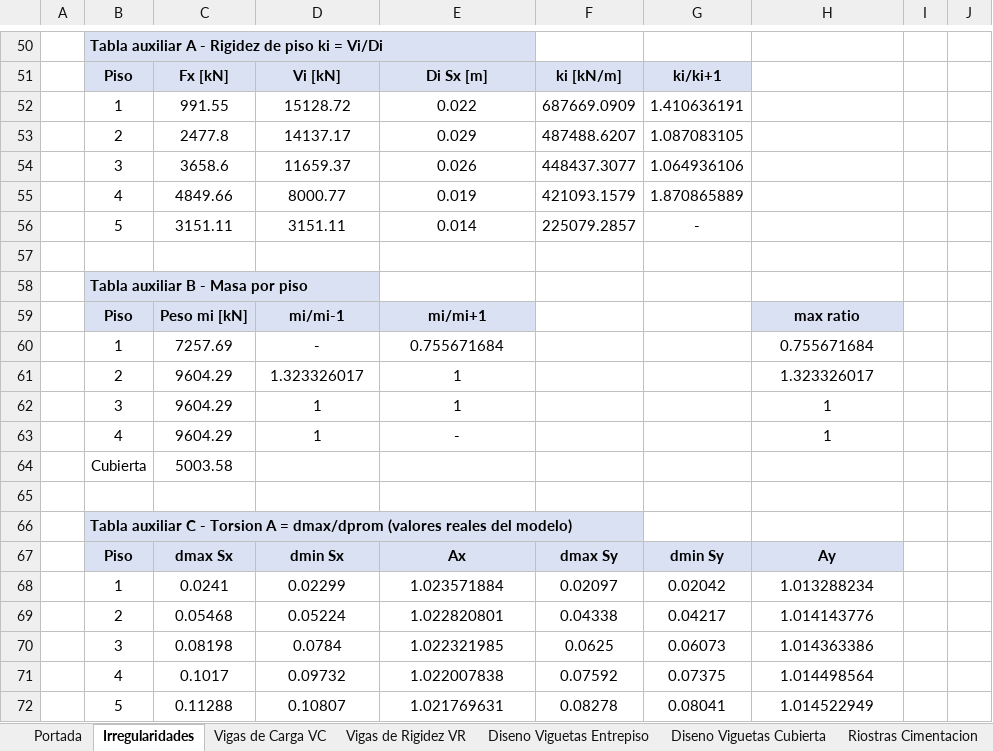
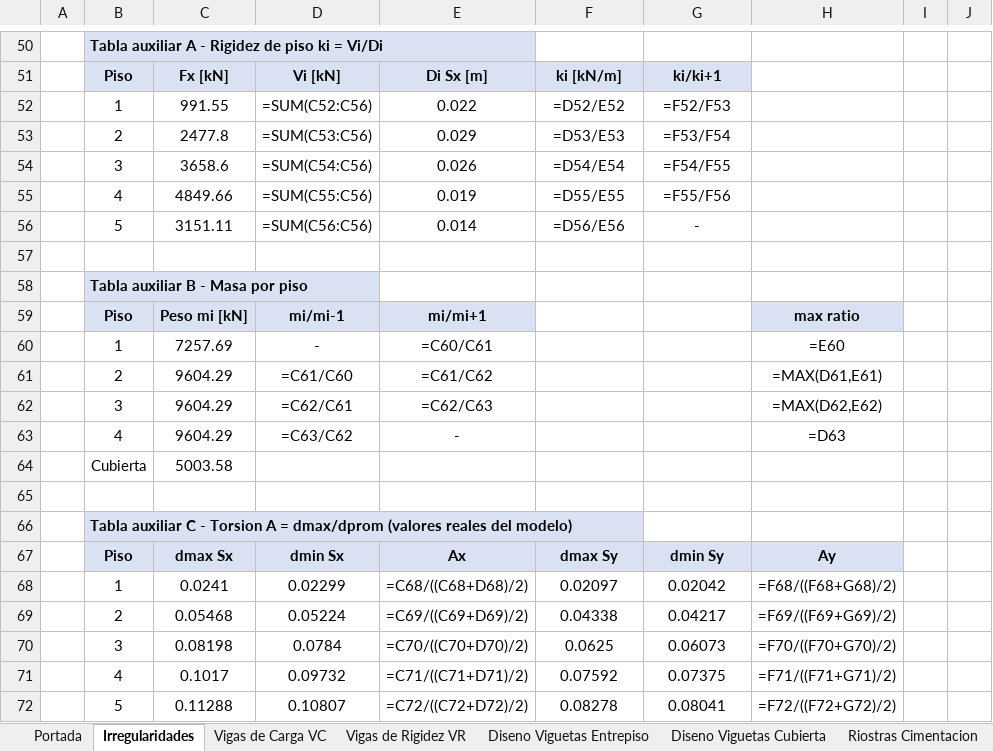
Before and after one commit to saospinap-bit/mi-sistema-de-vida, an Excel workbook: Proyectos/Diseno-Estructural/DISENO-VIGAS-VIGUETAS-FINAL-v2.xlsx, sheet Irregularidades, drawn as a sheet; only a part is shown, gaps mark what is left out; values as stored, in another font and other column widths than the file's, no borders; formulas without a stored value are shown as written; removed rows and columns are numbered as before the commit, all else as after; the diff covers the shown part only; the diff names each change by its address in the sheet, - before the commit and + after, or states it on an @@ line.

```diff
--- a/Proyectos/Diseno-Estructural/DISENO-VIGAS-VIGUETAS-FINAL-v2.xlsx (sheet Irregularidades)
+++ b/Proyectos/Diseno-Estructural/DISENO-VIGAS-VIGUETAS-FINAL-v2.xlsx (sheet Irregularidades)
-D52: 15128.72
+D52: =SUM(C52:C56)
-F52: 687669.0909
+F52: =D52/E52
-G52: 1.410636191
+G52: =F52/F53
-D53: 14137.17
+D53: =SUM(C53:C56)
-F53: 487488.6207
+F53: =D53/E53
-G53: 1.087083105
+G53: =F53/F54
-D54: 11659.37
+D54: =SUM(C54:C56)
-F54: 448437.3077
+F54: =D54/E54
-G54: 1.064936106
+G54: =F54/F55
-D55: 8000.77
+D55: =SUM(C55:C56)
-F55: 421093.1579
+F55: =D55/E55
-G55: 1.870865889
+G55: =F55/F56
-D56: 3151.11
+D56: =SUM(C56:C56)
-F56: 225079.2857
+F56: =D56/E56
-E60: 0.755671684
+E60: =C60/C61
-H60: 0.755671684
+H60: =E60
-row 61:  | 2 | 9604.29 | 1.323326017 | 1 |  |  | 1.323326017
-row 62:  | 3 | 9604.29 | 1 | 1 |  |  | 1
+row 61:  | 2 | 9604.29 | =C61/C60 | =C61/C62 |  |  | =MAX(D61,E61)
+row 62:  | 3 | 9604.29 | =C62/C61 | =C62/C63 |  |  | =MAX(D62,E62)
-D63: 1
+D63: =C63/C62
-H63: 1
+H63: =D63
-E68: 1.023571884
+E68: =C68/((C68+D68)/2)
-H68: 1.013288234
+H68: =F68/((F68+G68)/2)
-E69: 1.022820801
+E69: =C69/((C69+D69)/2)
-H69: 1.014143776
+H69: =F69/((F69+G69)/2)
-E70: 1.022321985
+E70: =C70/((C70+D70)/2)
-H70: 1.014363386
+H70: =F70/((F70+G70)/2)
-E71: 1.022007838
+E71: =C71/((C71+D71)/2)
-H71: 1.014498564
+H71: =F71/((F71+G71)/2)
-E72: 1.021769631
+E72: =C72/((C72+D72)/2)
-H72: 1.014522949
+H72: =F72/((F72+G72)/2)
```
Also changed, not shown: 1 added row, 1 removed row and 17 edited cells elsewhere in this sheet, sheet Vigas de Rigidez VR, sheet Vigas de Carga VC, sheet Diseno Viguetas Cubierta, sheet Diseno Viguetas Entrepiso, sheet Despiece y Longitudes, sheet Portada, Proyectos/Diseno-Estructural/DISENO-ESTRUCTURAL-CONSOLIDADO.xlsx.
